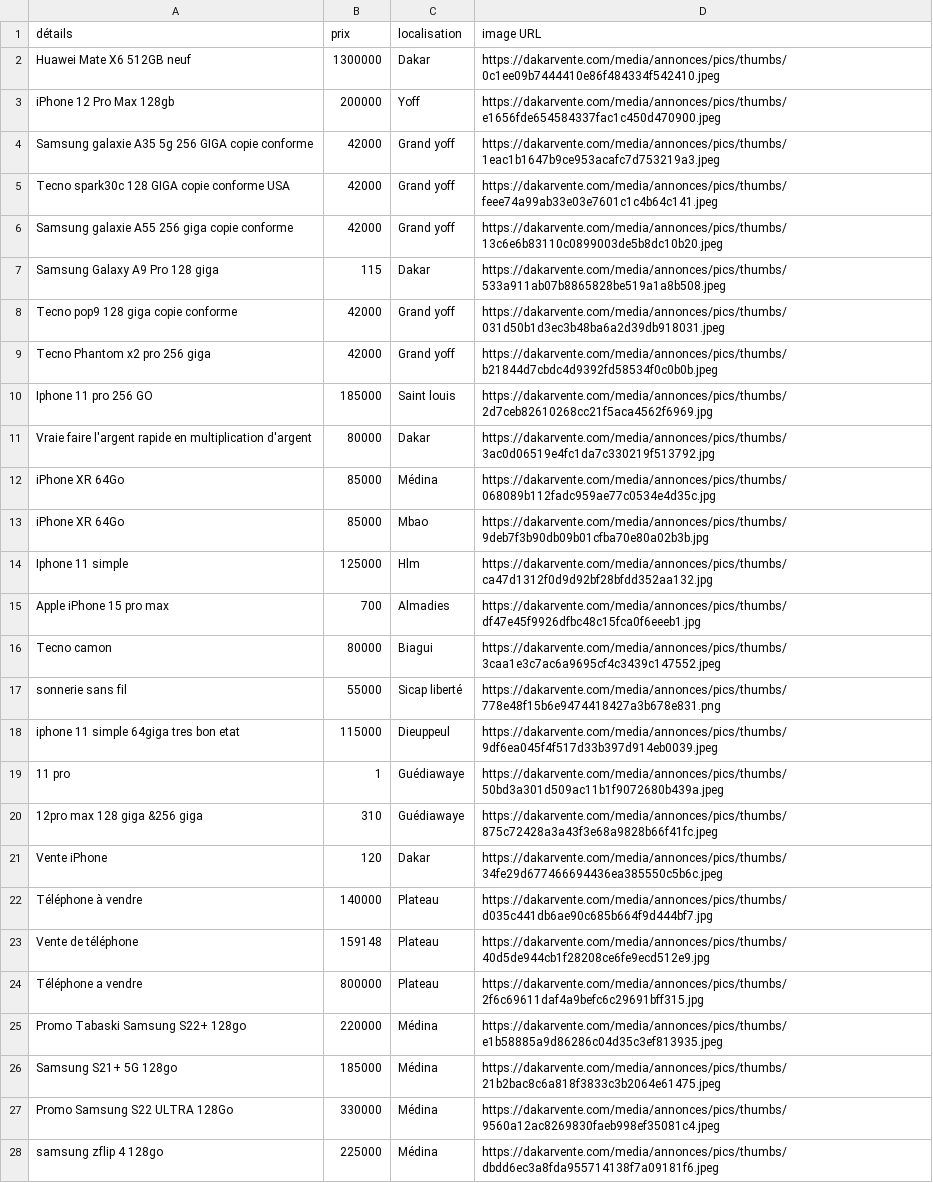
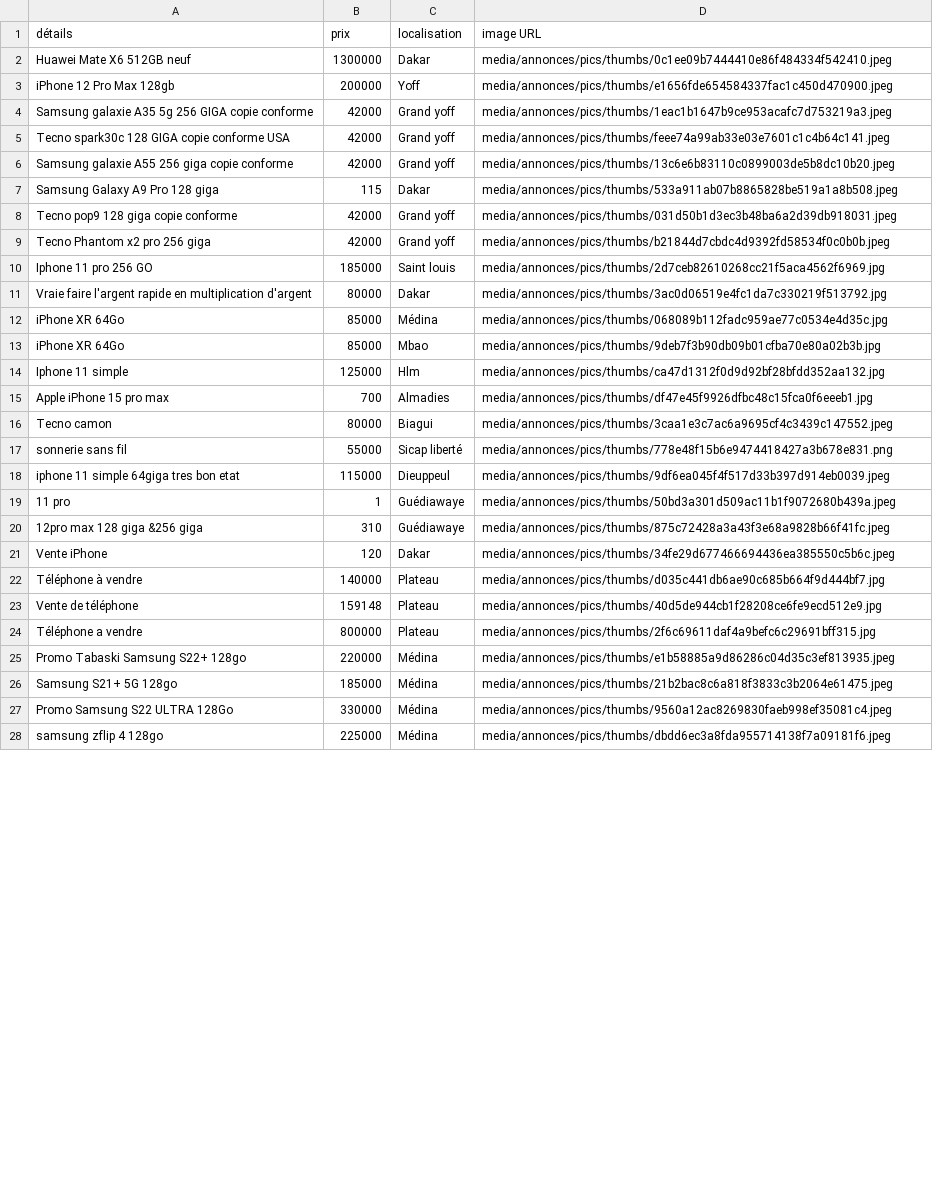
Before and after one commit to Racdia/My_first_app_repo, a CSV file: data/téléphones.csv, drawn as a sheet; only a part is shown; the diff covers the shown part only; the diff names each change by its address in the sheet, - before the commit and + after, or states it on an @@ line.

```diff
--- a/data/téléphones.csv
+++ b/data/téléphones.csv
-D2 (image URL): https://dakarvente.com/media/annonces/pics/thumbs/0c1ee09b7444410e86f484334f542410.jpeg
+D2 (image URL): media/annonces/pics/thumbs/0c1ee09b7444410e86f484334f542410.jpeg
-D3 (image URL): https://dakarvente.com/media/annonces/pics/thumbs/e1656fde654584337fac1c450d470900.jpeg
+D3 (image URL): media/annonces/pics/thumbs/e1656fde654584337fac1c450d470900.jpeg
-D4 (image URL): https://dakarvente.com/media/annonces/pics/thumbs/1eac1b1647b9ce953acafc7d753219a3.jpeg
+D4 (image URL): media/annonces/pics/thumbs/1eac1b1647b9ce953acafc7d753219a3.jpeg
-D5 (image URL): https://dakarvente.com/media/annonces/pics/thumbs/feee74a99ab33e03e7601c1c4b64c141.jpeg
+D5 (image URL): media/annonces/pics/thumbs/feee74a99ab33e03e7601c1c4b64c141.jpeg
-D6 (image URL): https://dakarvente.com/media/annonces/pics/thumbs/13c6e6b83110c0899003de5b8dc10b20.jpeg
+D6 (image URL): media/annonces/pics/thumbs/13c6e6b83110c0899003de5b8dc10b20.jpeg
-D7 (image URL): https://dakarvente.com/media/annonces/pics/thumbs/533a911ab07b8865828be519a1a8b508.jpeg
+D7 (image URL): media/annonces/pics/thumbs/533a911ab07b8865828be519a1a8b508.jpeg
-D8 (image URL): https://dakarvente.com/media/annonces/pics/thumbs/031d50b1d3ec3b48ba6a2d39db918031.jpeg
+D8 (image URL): media/annonces/pics/thumbs/031d50b1d3ec3b48ba6a2d39db918031.jpeg
-D9 (image URL): https://dakarvente.com/media/annonces/pics/thumbs/b21844d7cbdc4d9392fd58534f0c0b0b.jpeg
+D9 (image URL): media/annonces/pics/thumbs/b21844d7cbdc4d9392fd58534f0c0b0b.jpeg
-D10 (image URL): https://dakarvente.com/media/annonces/pics/thumbs/2d7ceb82610268cc21f5aca4562f6969.jpg
+D10 (image URL): media/annonces/pics/thumbs/2d7ceb82610268cc21f5aca4562f6969.jpg
-D11 (image URL): https://dakarvente.com/media/annonces/pics/thumbs/3ac0d06519e4fc1da7c330219f513792.jpg
+D11 (image URL): media/annonces/pics/thumbs/3ac0d06519e4fc1da7c330219f513792.jpg
-D12 (image URL): https://dakarvente.com/media/annonces/pics/thumbs/068089b112fadc959ae77c0534e4d35c.jpg
+D12 (image URL): media/annonces/pics/thumbs/068089b112fadc959ae77c0534e4d35c.jpg
-D13 (image URL): https://dakarvente.com/media/annonces/pics/thumbs/9deb7f3b90db09b01cfba70e80a02b3b.jpg
+D13 (image URL): media/annonces/pics/thumbs/9deb7f3b90db09b01cfba70e80a02b3b.jpg
-D14 (image URL): https://dakarvente.com/media/annonces/pics/thumbs/ca47d1312f0d9d92bf28bfdd352aa132.jpg
+D14 (image URL): media/annonces/pics/thumbs/ca47d1312f0d9d92bf28bfdd352aa132.jpg
-D15 (image URL): https://dakarvente.com/media/annonces/pics/thumbs/df47e45f9926dfbc48c15fca0f6eeeb1.jpg
+D15 (image URL): media/annonces/pics/thumbs/df47e45f9926dfbc48c15fca0f6eeeb1.jpg
-D16 (image URL): https://dakarvente.com/media/annonces/pics/thumbs/3caa1e3c7ac6a9695cf4c3439c147552.jpeg
+D16 (image URL): media/annonces/pics/thumbs/3caa1e3c7ac6a9695cf4c3439c147552.jpeg
-D17 (image URL): https://dakarvente.com/media/annonces/pics/thumbs/778e48f15b6e9474418427a3b678e831.png
+D17 (image URL): media/annonces/pics/thumbs/778e48f15b6e9474418427a3b678e831.png
-D18 (image URL): https://dakarvente.com/media/annonces/pics/thumbs/9df6ea045f4f517d33b397d914eb0039.jpeg
+D18 (image URL): media/annonces/pics/thumbs/9df6ea045f4f517d33b397d914eb0039.jpeg
-D19 (image URL): https://dakarvente.com/media/annonces/pics/thumbs/50bd3a301d509ac11b1f9072680b439a.jpeg
+D19 (image URL): media/annonces/pics/thumbs/50bd3a301d509ac11b1f9072680b439a.jpeg
-D20 (image URL): https://dakarvente.com/media/annonces/pics/thumbs/875c72428a3a43f3e68a9828b66f41fc.jpeg
+D20 (image URL): media/annonces/pics/thumbs/875c72428a3a43f3e68a9828b66f41fc.jpeg
-D21 (image URL): https://dakarvente.com/media/annonces/pics/thumbs/34fe29d677466694436ea385550c5b6c.jpeg
+D21 (image URL): media/annonces/pics/thumbs/34fe29d677466694436ea385550c5b6c.jpeg
-D22 (image URL): https://dakarvente.com/media/annonces/pics/thumbs/d035c441db6ae90c685b664f9d444bf7.jpg
+D22 (image URL): media/annonces/pics/thumbs/d035c441db6ae90c685b664f9d444bf7.jpg
-D23 (image URL): https://dakarvente.com/media/annonces/pics/thumbs/40d5de944cb1f28208ce6fe9ecd512e9.jpg
+D23 (image URL): media/annonces/pics/thumbs/40d5de944cb1f28208ce6fe9ecd512e9.jpg
-D24 (image URL): https://dakarvente.com/media/annonces/pics/thumbs/2f6c69611daf4a9befc6c29691bff315.jpg
+D24 (image URL): media/annonces/pics/thumbs/2f6c69611daf4a9befc6c29691bff315.jpg
-D25 (image URL): https://dakarvente.com/media/annonces/pics/thumbs/e1b58885a9d86286c04d35c3ef813935.jpeg
+D25 (image URL): media/annonces/pics/thumbs/e1b58885a9d86286c04d35c3ef813935.jpeg
-D26 (image URL): https://dakarvente.com/media/annonces/pics/thumbs/21b2bac8c6a818f3833c3b2064e61475.jpeg
+D26 (image URL): media/annonces/pics/thumbs/21b2bac8c6a818f3833c3b2064e61475.jpeg
-D27 (image URL): https://dakarvente.com/media/annonces/pics/thumbs/9560a12ac8269830faeb998ef35081c4.jpeg
+D27 (image URL): media/annonces/pics/thumbs/9560a12ac8269830faeb998ef35081c4.jpeg
-D28 (image URL): https://dakarvente.com/media/annonces/pics/thumbs/dbdd6ec3a8fda955714138f7a09181f6.jpeg
+D28 (image URL): media/annonces/pics/thumbs/dbdd6ec3a8fda955714138f7a09181f6.jpeg
```
Also changed, not shown: 15 edited cells elsewhere in this file, data/motos.csv, data/voitures_en_location.csv, 5 other files.
